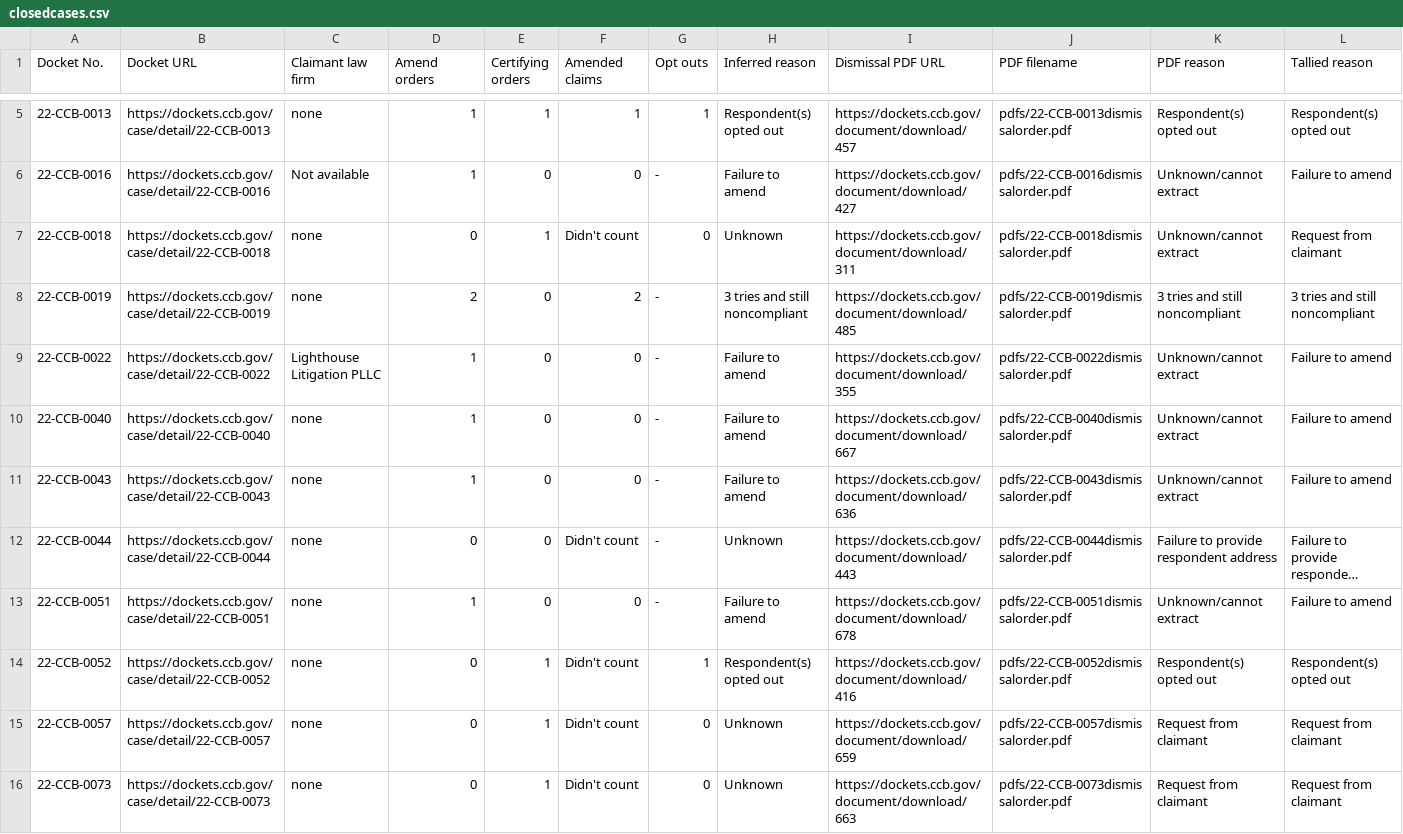
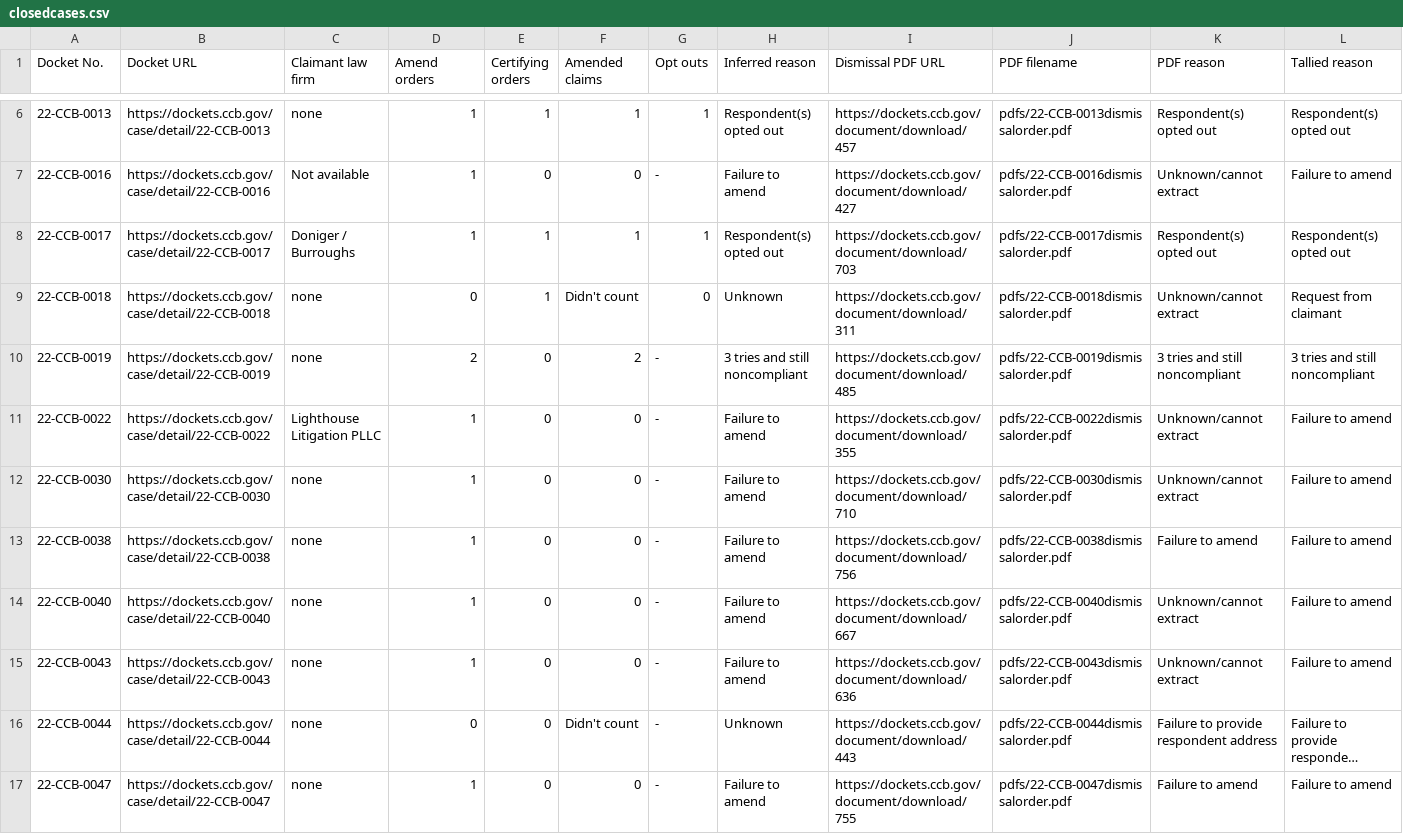
Before and after one commit to bibliobaloney/ccbcrawl, a CSV file: closedcases.csv, drawn as a sheet; only a part is shown, gaps mark what is left out; the shorter side is filled out with more unchanged rows; long unchanged cells end in …; the diff covers the shown part only; the diff names each change by its address in the sheet, - before the commit and + after, or states it on an @@ line.

```diff
--- a/closedcases.csv
+++ b/closedcases.csv
+row 8: 22-CCB-0017 | https://dockets.ccb.gov/case/detail/22-CCB-0017 | Doniger / Burroughs | 1 | 1 | 1 | 1 | Respondent(s) opted out | https://dockets.ccb.gov/document/download/703 | pdfs/22-CCB-0017dismissalorder.pdf | Respondent(s) opted out | Respondent(s) opted out
+row 12: 22-CCB-0030 | https://dockets.ccb.gov/case/detail/22-CCB-0030 | none | 1 | 0 | 0 | - | Failure to amend | https://dockets.ccb.gov/document/download/710 | pdfs/22-CCB-0030dismissalorder.pdf | Unknown/cannot extract | Failure to amend
+row 13: 22-CCB-0038 | https://dockets.ccb.gov/case/detail/22-CCB-0038 | none | 1 | 0 | 0 | - | Failure to amend | https://dockets.ccb.gov/document/download/756 | pdfs/22-CCB-0038dismissalorder.pdf | Failure to amend | Failure to amend
+row 17: 22-CCB-0047 | https://dockets.ccb.gov/case/detail/22-CCB-0047 | none | 1 | 0 | 0 | - | Failure to amend | https://dockets.ccb.gov/document/download/755 | pdfs/22-CCB-0047dismissalorder.pdf | Failure to amend | Failure to amend
```
Also changed, not shown: 6 added rows elsewhere in this file, 11 other files.
